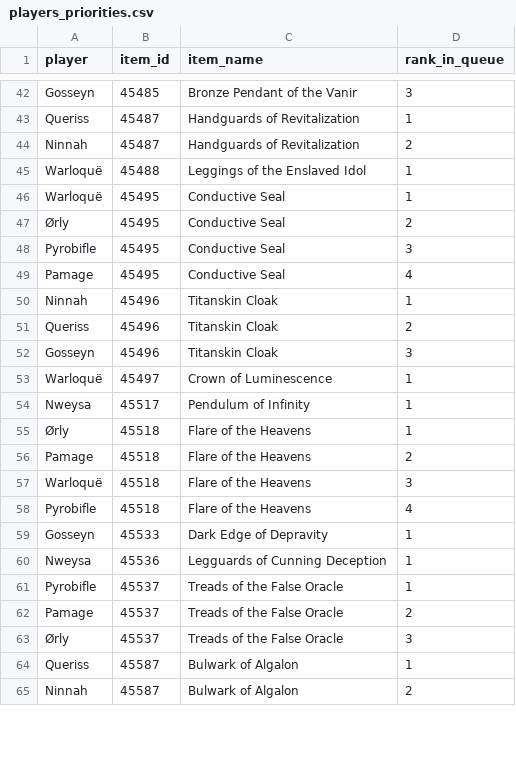
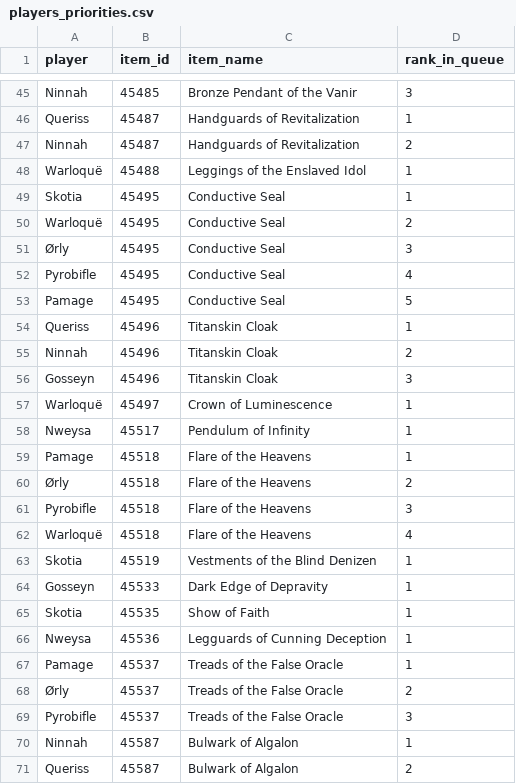
Before and after one commit to Sharptsa/Divide-BiS, a CSV file: data/players_priorities.csv, drawn as a sheet; only a part is shown, gaps mark what is left out; removed rows and columns are numbered as before the commit, all else as after; the diff covers the shown part only; the diff names each change by its address in the sheet, - before the commit and + after, or states it on an @@ line.

Commit message:
add Skotia

```diff
--- a/data/players_priorities.csv
+++ b/data/players_priorities.csv
-A45 (player): Gosseyn
+A45 (player): Ninnah
+row 49: Skotia | 45495 | Conductive Seal | 1
-D50 (rank_in_queue): 1
+D50 (rank_in_queue): 2
-D51 (rank_in_queue): 2
+D51 (rank_in_queue): 3
-D52 (rank_in_queue): 3
+D52 (rank_in_queue): 4
-D53 (rank_in_queue): 4
+D53 (rank_in_queue): 5
-A54 (player): Ninnah
+A54 (player): Queriss
-A55 (player): Queriss
+A55 (player): Ninnah
-A59 (player): Ørly
+A59 (player): Pamage
-A60 (player): Pamage
+A60 (player): Ørly
-A61 (player): Warloquë
+A61 (player): Pyrobifle
-A62 (player): Pyrobifle
+A62 (player): Warloquë
+row 63: Skotia | 45519 | Vestments of the Blind Denizen | 1
+row 65: Skotia | 45535 | Show of Faith | 1
-row 61: Pyrobifle | 45537 | Treads of the False Oracle | 1
-D67 (rank_in_queue): 2
+D67 (rank_in_queue): 1
-D68 (rank_in_queue): 3
+D68 (rank_in_queue): 2
+row 69: Pyrobifle | 45537 | Treads of the False Oracle | 3
-A70 (player): Queriss
+A70 (player): Ninnah
-A71 (player): Ninnah
+A71 (player): Queriss
```
Also changed, not shown: 19 added rows, 6 removed rows and 44 edited cells elsewhere in this file, data/items.csv, data/players_bis.csv, 29 other files.
